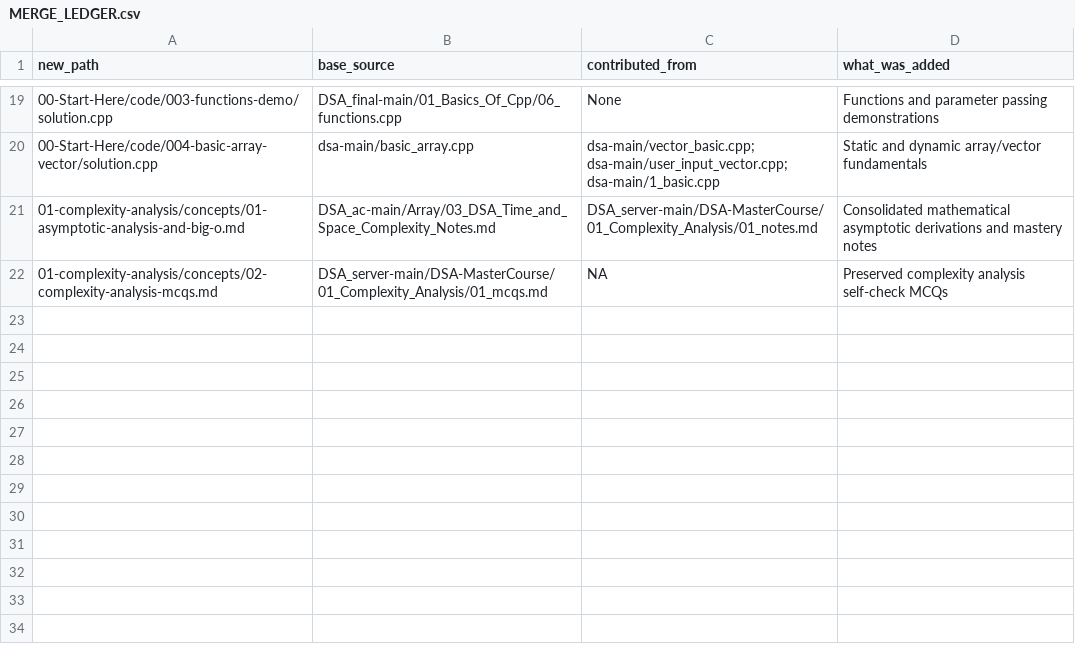
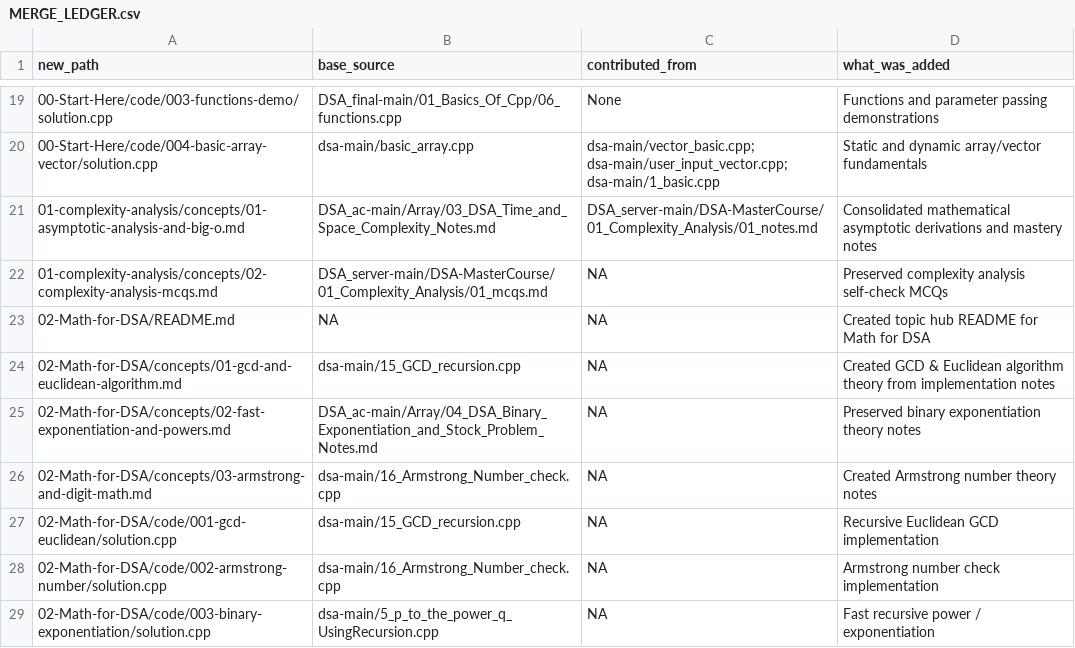
Before and after one commit to Raviranjan010/Complete_DSA_from_basic, a CSV file: _meta/MERGE_LEDGER.csv, drawn as a sheet; only a part is shown, gaps mark what is left out.

Commit message:
feat(02-Math-for-DSA): initialize math module with GCD, exponentiation, and digit math

```diff
--- a/_meta/MERGE_LEDGER.csv
+++ b/_meta/MERGE_LEDGER.csv
@@ -22 +22,8 @@ new_path,base_source,contributed_from,what_was_added
 01-complexity-analysis/concepts/02-complexity-analysis-mcqs.md,DSA_server-main/DSA-MasterCourse/01_Complexity_Analysis/01_mcqs.md,NA,Preserved complexity analysis self-check MCQs
+02-Math-for-DSA/README.md,NA,NA,Created topic hub README for Math for DSA
+02-Math-for-DSA/concepts/01-gcd-and-euclidean-algorithm.md,dsa-main/15_GCD_recursion.cpp,NA,Created GCD & Euclidean algorithm theory from implementation notes
+02-Math-for-DSA/concepts/02-fast-exponentiation-and-powers.md,DSA_ac-main/Array/04_DSA_Binary_Exponentiation_and_Stock_Problem_Notes.md,NA,Preserved binary exponentiation theory notes
+02-Math-for-DSA/concepts/03-armstrong-and-digit-math.md,dsa-main/16_Armstrong_Number_check.cpp,NA,Created Armstrong number theory notes
+02-Math-for-DSA/code/001-gcd-euclidean/solution.cpp,dsa-main/15_GCD_recursion.cpp,NA,Recursive Euclidean GCD implementation
+02-Math-for-DSA/code/002-armstrong-number/solution.cpp,dsa-main/16_Armstrong_Number_check.cpp,NA,Armstrong number check implementation
+02-Math-for-DSA/code/003-binary-exponentiation/solution.cpp,dsa-main/5_p_to_the_power_q_UsingRecursion.cpp,NA,Fast recursive power / exponentiation
```
Also changed, not shown: 8 other files.
